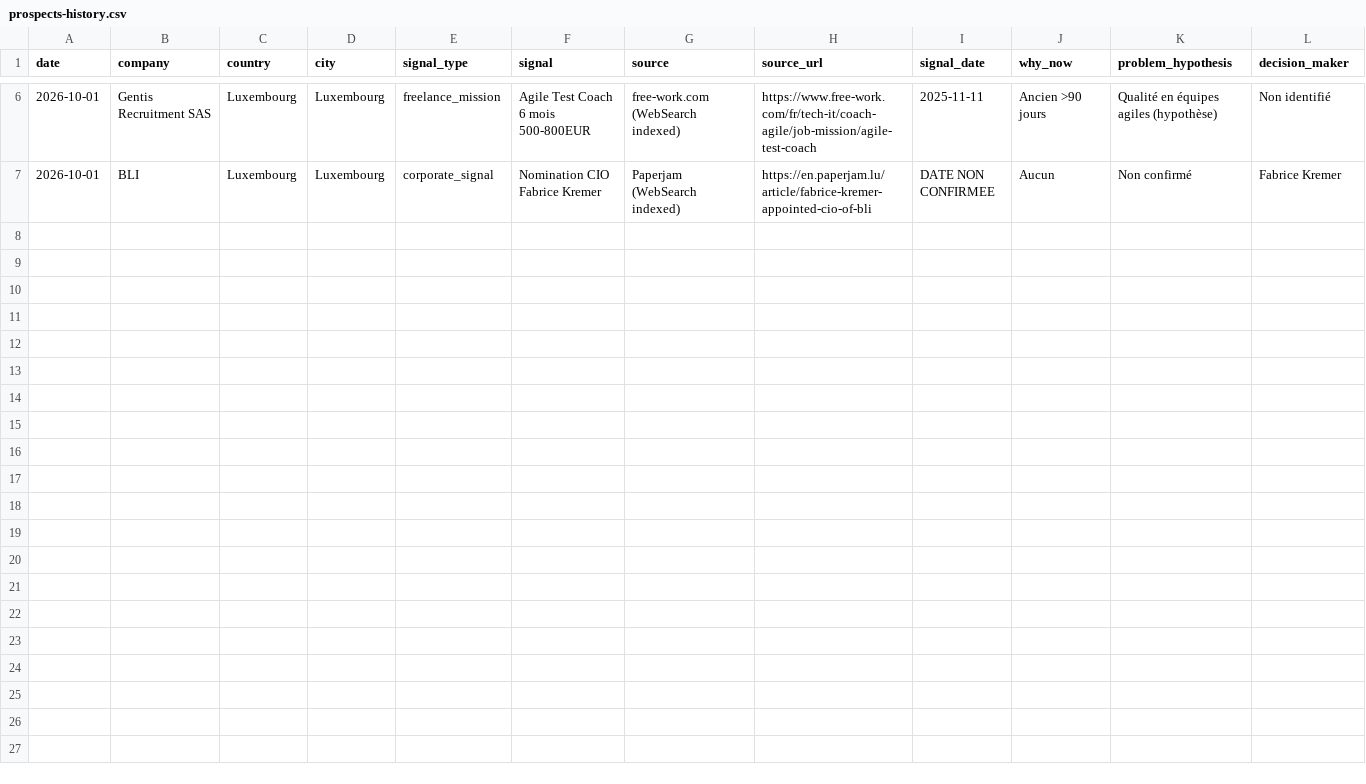
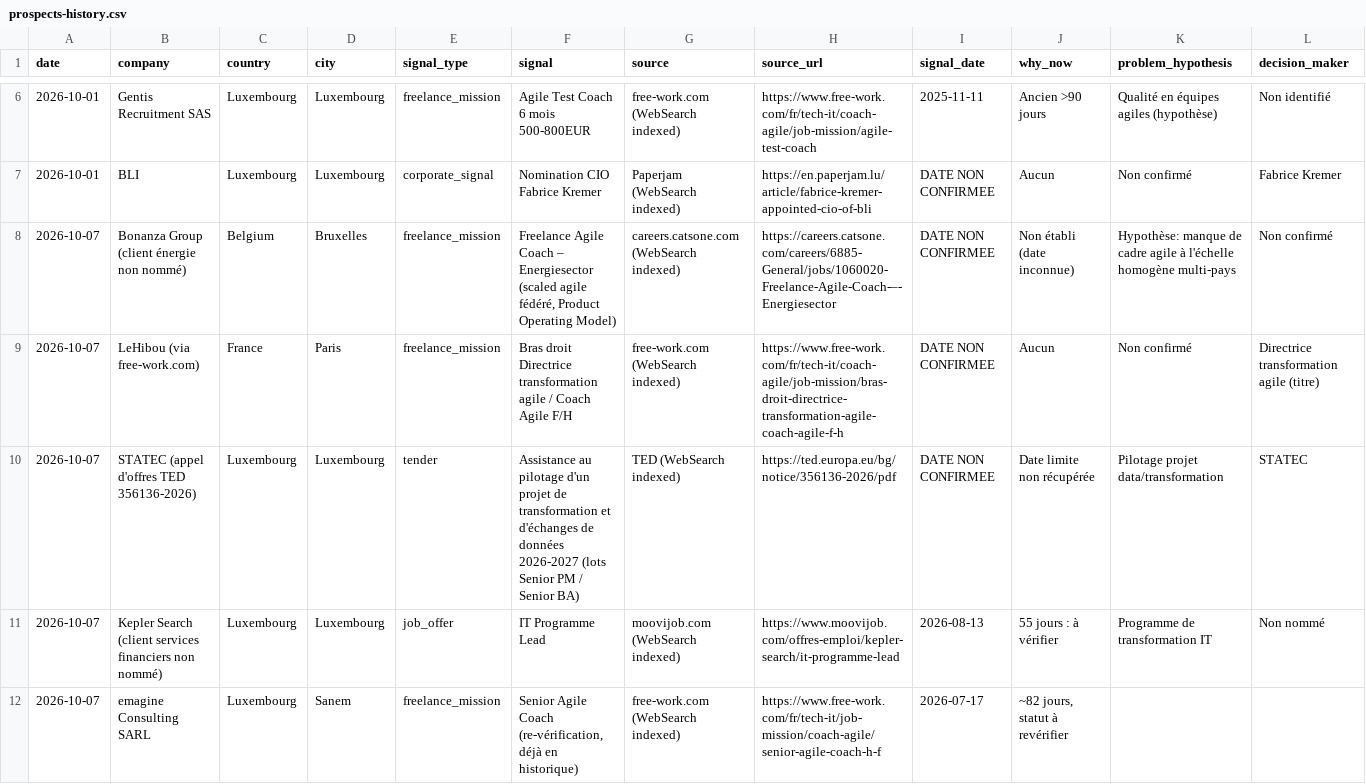
Before and after one commit to salimgomri/aigileBusinessHunter, a CSV file: prospects-history.csv, drawn as a sheet; only a part is shown, gaps mark what is left out; rows hold the shown columns only; the diff names each change by its address in the sheet, - before the commit and + after, or states it on an @@ line.

```diff
--- a/prospects-history.csv
+++ b/prospects-history.csv
+row 8: 2026-10-07 | Bonanza Group (client énergie non nommé) | Belgium | Bruxelles | freelance_mission | Freelance Agile Coach – Energiesector (scaled agile fédéré, Product Operating Model) | careers.catsone.com (WebSearch indexed) | https://careers.catsone.com/careers/6885-General/jobs/1060020-Freelance-Agile-Coach-–-Energiesector | DATE NON CONFIRMEE | Non établi (date inconnue) | Hypothèse: manque de cadre agile à l'échelle homogène multi-pays | Non confirmé
+row 9: 2026-10-07 | LeHibou (via free-work.com) | France | Paris | freelance_mission | Bras droit Directrice transformation agile / Coach Agile F/H | free-work.com (WebSearch indexed) | https://www.free-work.com/fr/tech-it/coach-agile/job-mission/bras-droit-directrice-transformation-agile-coach-agile-f-h | DATE NON CONFIRMEE | Aucun | Non confirmé | Directrice transformation agile (titre)
+row 10: 2026-10-07 | STATEC (appel d'offres TED 356136-2026) | Luxembourg | Luxembourg | tender | Assistance au pilotage d'un projet de transformation et d'échanges de données 2026-2027 (lots Senior PM / Senior BA) | TED (WebSearch indexed) | https://ted.europa.eu/bg/notice/356136-2026/pdf | DATE NON CONFIRMEE | Date limite non récupérée | Pilotage projet data/transformation | STATEC
+row 11: 2026-10-07 | Kepler Search (client services financiers non nommé) | Luxembourg | Luxembourg | job_offer | IT Programme Lead | moovijob.com (WebSearch indexed) | https://www.moovijob.com/offres-emploi/kepler-search/it-programme-lead | 2026-08-13 | 55 jours : à vérifier | Programme de transformation IT | Non nommé
+row 12: 2026-10-07 | emagine Consulting SARL | Luxembourg | Sanem | freelance_mission | Senior Agile Coach (re-vérification, déjà en historique) | free-work.com (WebSearch indexed) | https://www.free-work.com/fr/tech-it/job-mission/coach-agile/senior-agile-coach-h-f | 2026-07-17 | ~82 jours, statut à revérifier
```
Also changed, not shown: 2 other files.
